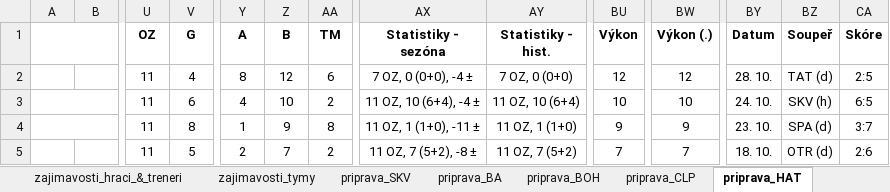
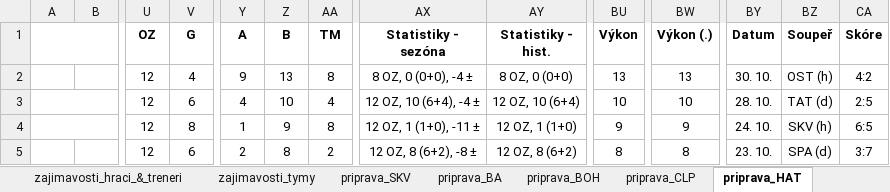
Before and after one commit to klimarichard/ceskyflorbal, an Excel workbook: priprava.xlsm, sheet priprava_HAT, drawn as a sheet; only a part is shown, gaps mark what is left out; values as stored, in another font and other column widths than the file's, no borders; conditional formats not drawn; the diff covers the shown part only; the diff names each change by its address in the sheet, - before the commit and + after, or states it on an @@ line.

```diff
--- a/priprava.xlsm (sheet priprava_HAT)
+++ b/priprava.xlsm (sheet priprava_HAT)
-U2:U5 (OZ): 11
+U2:U5 (OZ): 12
-Y2 (A): 8
+Y2 (A): 9
-Z2 (B): 12
+Z2 (B): 13
-AA2 (TM): 6
+AA2 (TM): 8
-AX2 (Statistiky - sezóna): 7 OZ, 0 (0+0), -4 ±
+AX2 (Statistiky - sezóna): 8 OZ, 0 (0+0), -4 ±
-AY2 (Statistiky - hist.): 7 OZ, 0 (0+0)
+AY2 (Statistiky - hist.): 8 OZ, 0 (0+0)
-BU2 (Výkon): 12
+BU2 (Výkon): 13
-BW2 (Výkon (.)): 12
+BW2 (Výkon (.)): 13
-BY2 (Datum): 28. 10.
+BY2 (Datum): 30. 10.
-BZ2 (Soupeř): TAT (d)
+BZ2 (Soupeř): OST (h)
-CA2 (Skóre): 2:5
+CA2 (Skóre): 4:2
-AA3 (TM): 2
+AA3 (TM): 4
-AX3 (Statistiky - sezóna): 11 OZ, 10 (6+4), -4 ±
+AX3 (Statistiky - sezóna): 12 OZ, 10 (6+4), -4 ±
-AY3 (Statistiky - hist.): 11 OZ, 10 (6+4)
+AY3 (Statistiky - hist.): 12 OZ, 10 (6+4)
-BY3 (Datum): 24. 10.
+BY3 (Datum): 28. 10.
-BZ3 (Soupeř): SKV (h)
+BZ3 (Soupeř): TAT (d)
-CA3 (Skóre): 6:5
+CA3 (Skóre): 2:5
-AX4 (Statistiky - sezóna): 11 OZ, 1 (1+0), -11 ±
+AX4 (Statistiky - sezóna): 12 OZ, 1 (1+0), -11 ±
-AY4 (Statistiky - hist.): 11 OZ, 1 (1+0)
+AY4 (Statistiky - hist.): 12 OZ, 1 (1+0)
-BY4 (Datum): 23. 10.
+BY4 (Datum): 24. 10.
-BZ4 (Soupeř): SPA (d)
+BZ4 (Soupeř): SKV (h)
-CA4 (Skóre): 3:7
+CA4 (Skóre): 6:5
-V5 (G): 5
+V5 (G): 6
-Z5 (B): 7
+Z5 (B): 8
-AX5 (Statistiky - sezóna): 11 OZ, 7 (5+2), -8 ±
+AX5 (Statistiky - sezóna): 12 OZ, 8 (6+2), -8 ±
-AY5 (Statistiky - hist.): 11 OZ, 7 (5+2)
+AY5 (Statistiky - hist.): 12 OZ, 8 (6+2)
-BU5 (Výkon): 7
+BU5 (Výkon): 8
-BW5 (Výkon (.)): 7
+BW5 (Výkon (.)): 8
-BY5 (Datum): 18. 10.
+BY5 (Datum): 23. 10.
-BZ5 (Soupeř): OTR (d)
+BZ5 (Soupeř): SPA (d)
-CA5 (Skóre): 2:6
+CA5 (Skóre): 3:7
```
Also changed, not shown: 2 added rows, 2 removed rows, 115 edited cells and merged cells elsewhere in this sheet, sheet priprava_MB, sheet prehled_zajimavosti, sheet priprava_OST, sheet priprava_SKV, sheet tabulka, sheet prehled, 10 more sheets, formulas that keep their value, hidden cells, 3 other files.
